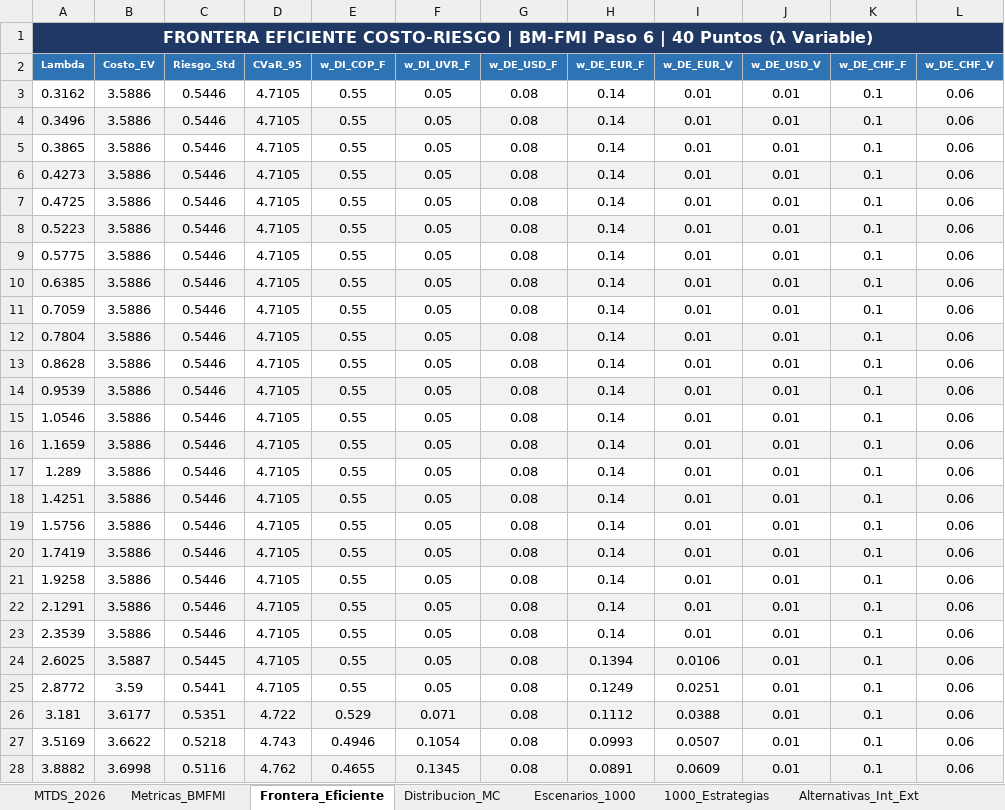
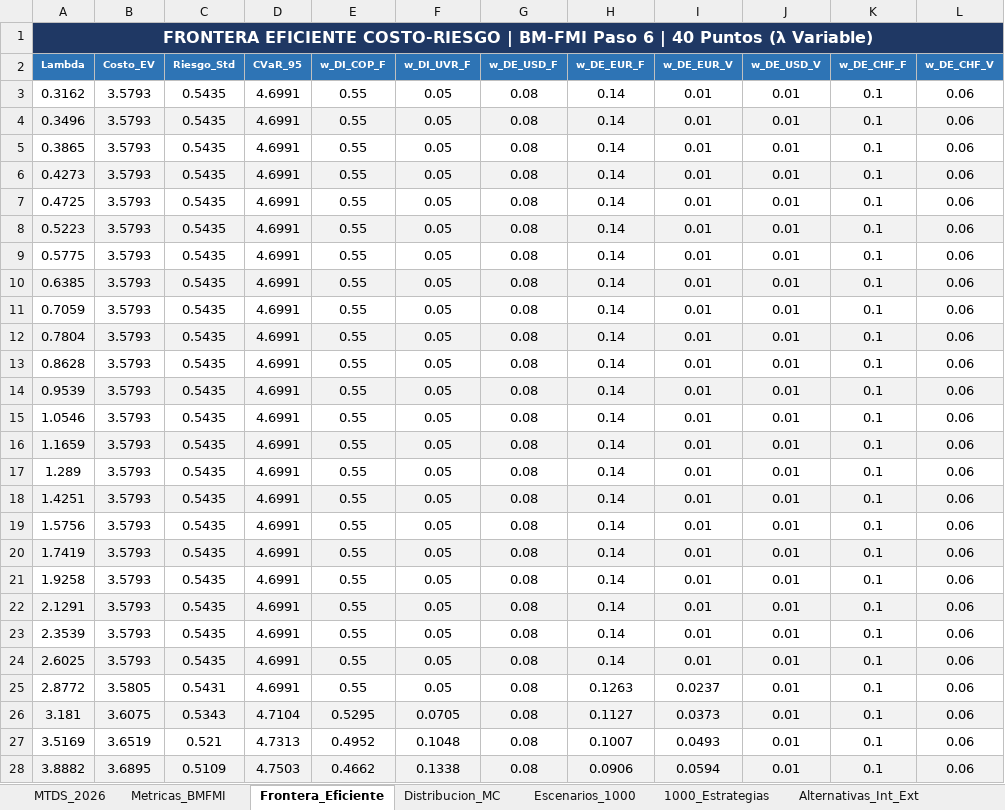
Before and after one commit to pguzman201510-maker/MTDS, an Excel workbook: MTDS_2026_Resultados.xlsx, sheet Frontera_Eficiente, drawn as a sheet; only a part is shown; values as stored, in another font and other column widths than the file's, no borders; the diff covers the shown part only; the diff names each change by its address in the sheet, - before the commit and + after, or states it on an @@ line.

```diff
--- a/MTDS_2026_Resultados.xlsx (sheet Frontera_Eficiente)
+++ b/MTDS_2026_Resultados.xlsx (sheet Frontera_Eficiente)
-B3:B23 (Costo_EV): 3.5886
+B3:B23 (Costo_EV): 3.5793
-C3:C23 (Riesgo_Std): 0.5446
+C3:C23 (Riesgo_Std): 0.5435
-D3:D25 (CVaR_95): 4.7105
+D3:D25 (CVaR_95): 4.6991
-B24 (Costo_EV): 3.5887
+B24 (Costo_EV): 3.5793
-C24 (Riesgo_Std): 0.5445
+C24 (Riesgo_Std): 0.5435
-H24 (w_DE_EUR_F): 0.1394
+H24 (w_DE_EUR_F): 0.14
-I24 (w_DE_EUR_V): 0.0106
+I24 (w_DE_EUR_V): 0.01
-B25 (Costo_EV): 3.59
+B25 (Costo_EV): 3.5805
-C25 (Riesgo_Std): 0.5441
+C25 (Riesgo_Std): 0.5431
-H25 (w_DE_EUR_F): 0.1249
+H25 (w_DE_EUR_F): 0.1263
-I25 (w_DE_EUR_V): 0.0251
+I25 (w_DE_EUR_V): 0.0237
-B26 (Costo_EV): 3.6177
+B26 (Costo_EV): 3.6075
-C26 (Riesgo_Std): 0.5351
+C26 (Riesgo_Std): 0.5343
-D26 (CVaR_95): 4.722
+D26 (CVaR_95): 4.7104
-E26 (w_DI_COP_F): 0.529
+E26 (w_DI_COP_F): 0.5295
-F26 (w_DI_UVR_F): 0.071
+F26 (w_DI_UVR_F): 0.0705
-H26 (w_DE_EUR_F): 0.1112
+H26 (w_DE_EUR_F): 0.1127
-I26 (w_DE_EUR_V): 0.0388
+I26 (w_DE_EUR_V): 0.0373
-B27 (Costo_EV): 3.6622
+B27 (Costo_EV): 3.6519
-C27 (Riesgo_Std): 0.5218
+C27 (Riesgo_Std): 0.521
-D27 (CVaR_95): 4.743
+D27 (CVaR_95): 4.7313
-E27 (w_DI_COP_F): 0.4946
+E27 (w_DI_COP_F): 0.4952
-F27 (w_DI_UVR_F): 0.1054
+F27 (w_DI_UVR_F): 0.1048
-H27 (w_DE_EUR_F): 0.0993
+H27 (w_DE_EUR_F): 0.1007
-I27 (w_DE_EUR_V): 0.0507
+I27 (w_DE_EUR_V): 0.0493
-B28 (Costo_EV): 3.6998
+B28 (Costo_EV): 3.6895
-C28 (Riesgo_Std): 0.5116
+C28 (Riesgo_Std): 0.5109
-D28 (CVaR_95): 4.762
+D28 (CVaR_95): 4.7503
-E28 (w_DI_COP_F): 0.4655
+E28 (w_DI_COP_F): 0.4662
-F28 (w_DI_UVR_F): 0.1345
+F28 (w_DI_UVR_F): 0.1338
-H28 (w_DE_EUR_F): 0.0891
+H28 (w_DE_EUR_F): 0.0906
-I28 (w_DE_EUR_V): 0.0609
+I28 (w_DE_EUR_V): 0.0594
```
Also changed, not shown: 100 edited cells elsewhere in this sheet, sheet Escenarios_1000, sheet Proyecciones_Variables, sheet 1000_Estrategias, sheet Distribucion_MC, sheet Alternativas_Int_Ext, sheet Metricas_BMFMI, 4 other files.
